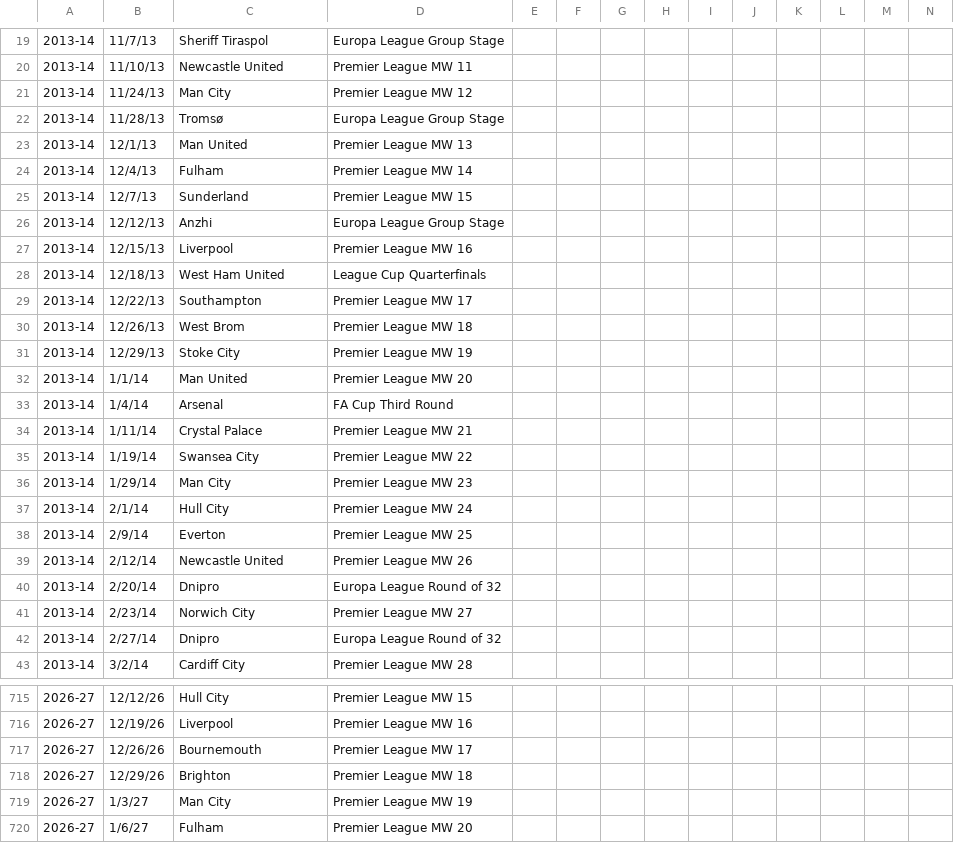
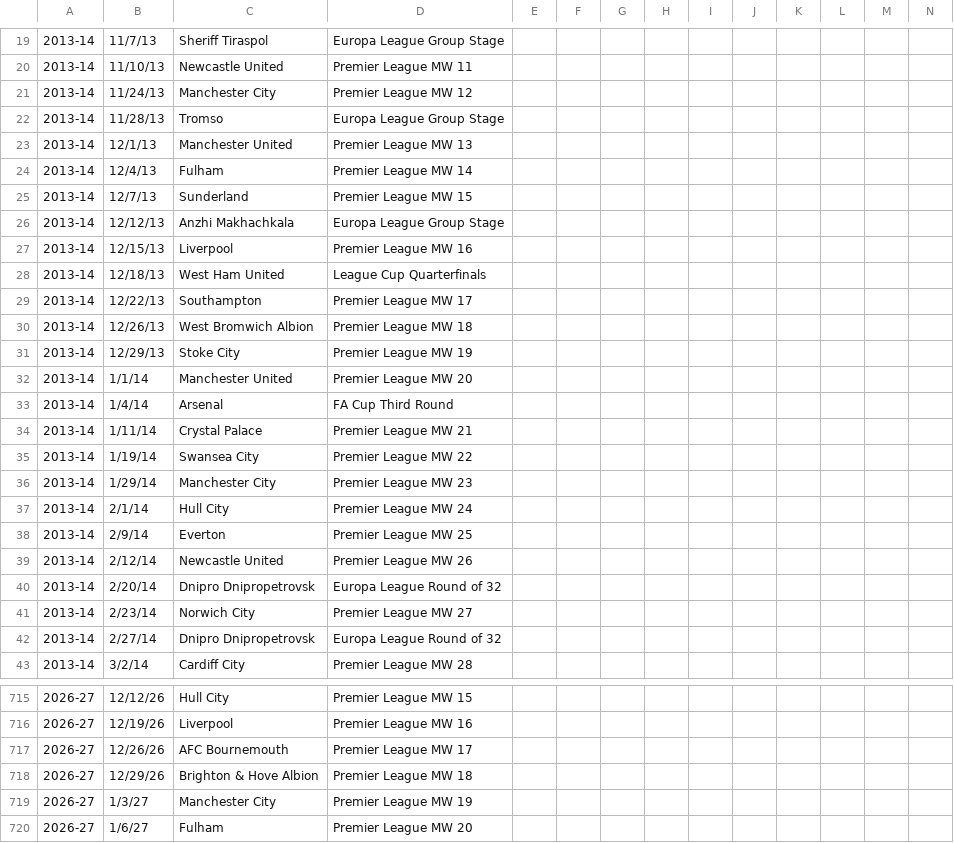
Before and after one commit to kyeill/soccer-history, a CSV file: sheet/Tottenham.csv, drawn as a sheet; only a part is shown, gaps mark what is left out; the diff covers the shown part only.

```diff
--- a/sheet/Tottenham.csv
+++ b/sheet/Tottenham.csv
@@ -20,8 +20,8 @@
 2013-14,11/10/13,Newcastle United,Premier League MW 11,,,,,,,,,,
-2013-14,11/24/13,Man City,Premier League MW 12,,,,,,,,,,
-2013-14,11/28/13,Tromsø,Europa League Group Stage,,,,,,,,,,
-2013-14,12/1/13,Man United,Premier League MW 13,,,,,,,,,,
+2013-14,11/24/13,Manchester City,Premier League MW 12,,,,,,,,,,
+2013-14,11/28/13,Tromso,Europa League Group Stage,,,,,,,,,,
+2013-14,12/1/13,Manchester United,Premier League MW 13,,,,,,,,,,
 2013-14,12/4/13,Fulham,Premier League MW 14,,,,,,,,,,
 2013-14,12/7/13,Sunderland,Premier League MW 15,,,,,,,,,,
-2013-14,12/12/13,Anzhi,Europa League Group Stage,,,,,,,,,,
+2013-14,12/12/13,Anzhi Makhachkala,Europa League Group Stage,,,,,,,,,,
 2013-14,12/15/13,Liverpool,Premier League MW 16,,,,,,,,,,
@@ -29,5 +29,5 @@
 2013-14,12/22/13,Southampton,Premier League MW 17,,,,,,,,,,
-2013-14,12/26/13,West Brom,Premier League MW 18,,,,,,,,,,
+2013-14,12/26/13,West Bromwich Albion,Premier League MW 18,,,,,,,,,,
 2013-14,12/29/13,Stoke City,Premier League MW 19,,,,,,,,,,
-2013-14,1/1/14,Man United,Premier League MW 20,,,,,,,,,,
+2013-14,1/1/14,Manchester United,Premier League MW 20,,,,,,,,,,
 2013-14,1/4/14,Arsenal,FA Cup Third Round,,,,,,,,,,
@@ -35,3 +35,3 @@
 2013-14,1/19/14,Swansea City,Premier League MW 22,,,,,,,,,,
-2013-14,1/29/14,Man City,Premier League MW 23,,,,,,,,,,
+2013-14,1/29/14,Manchester City,Premier League MW 23,,,,,,,,,,
 2013-14,2/1/14,Hull City,Premier League MW 24,,,,,,,,,,
@@ -39,5 +39,5 @@
 2013-14,2/12/14,Newcastle United,Premier League MW 26,,,,,,,,,,
-2013-14,2/20/14,Dnipro,Europa League Round of 32,,,,,,,,,,
+2013-14,2/20/14,Dnipro Dnipropetrovsk,Europa League Round of 32,,,,,,,,,,
 2013-14,2/23/14,Norwich City,Premier League MW 27,,,,,,,,,,
-2013-14,2/27/14,Dnipro,Europa League Round of 32,,,,,,,,,,
+2013-14,2/27/14,Dnipro Dnipropetrovsk,Europa League Round of 32,,,,,,,,,,
 2013-14,3/2/14,Cardiff City,Premier League MW 28,,,,,,,,,,
@@ -716,5 +716,5 @@
 2026-27,12/19/26,Liverpool,Premier League MW 16,,,,,,,,,,
-2026-27,12/26/26,Bournemouth,Premier League MW 17,,,,,,,,,,
-2026-27,12/29/26,Brighton,Premier League MW 18,,,,,,,,,,
-2026-27,1/3/27,Man City,Premier League MW 19,,,,,,,,,,
+2026-27,12/26/26,AFC Bournemouth,Premier League MW 17,,,,,,,,,,
+2026-27,12/29/26,Brighton & Hove Albion,Premier League MW 18,,,,,,,,,,
+2026-27,1/3/27,Manchester City,Premier League MW 19,,,,,,,,,,
 2026-27,1/6/27,Fulham,Premier League MW 20,,,,,,,,,,
```
Also changed, not shown: 151 edited cells elsewhere in this file, 7 other files.
